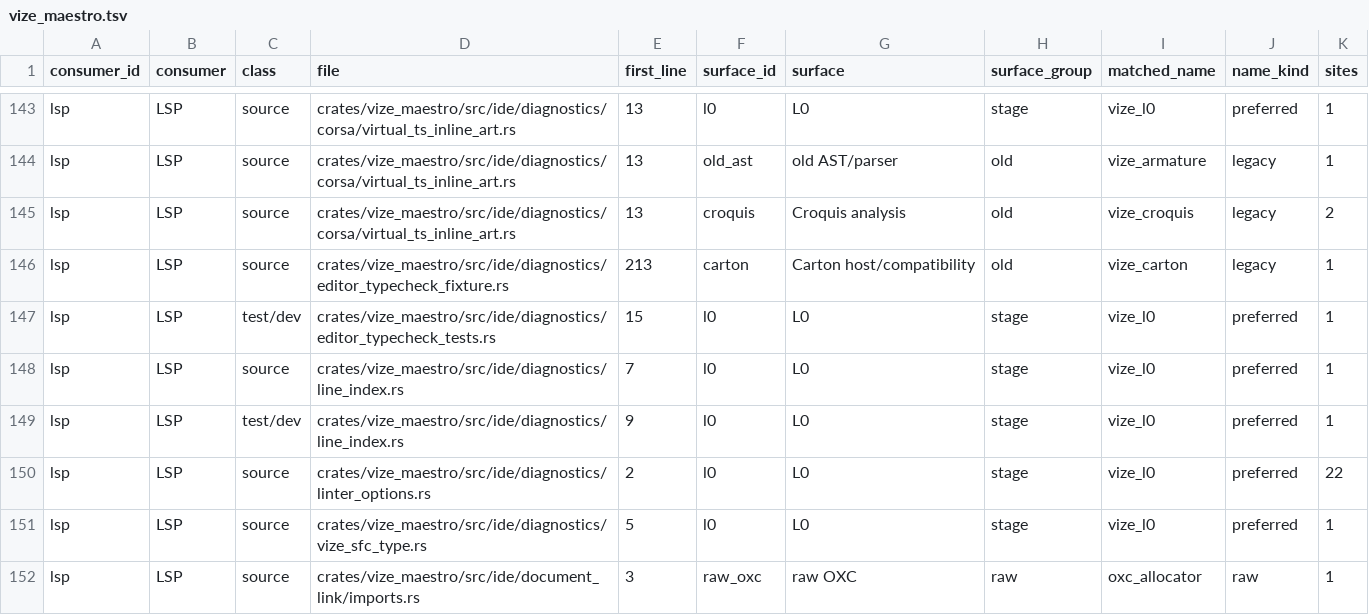
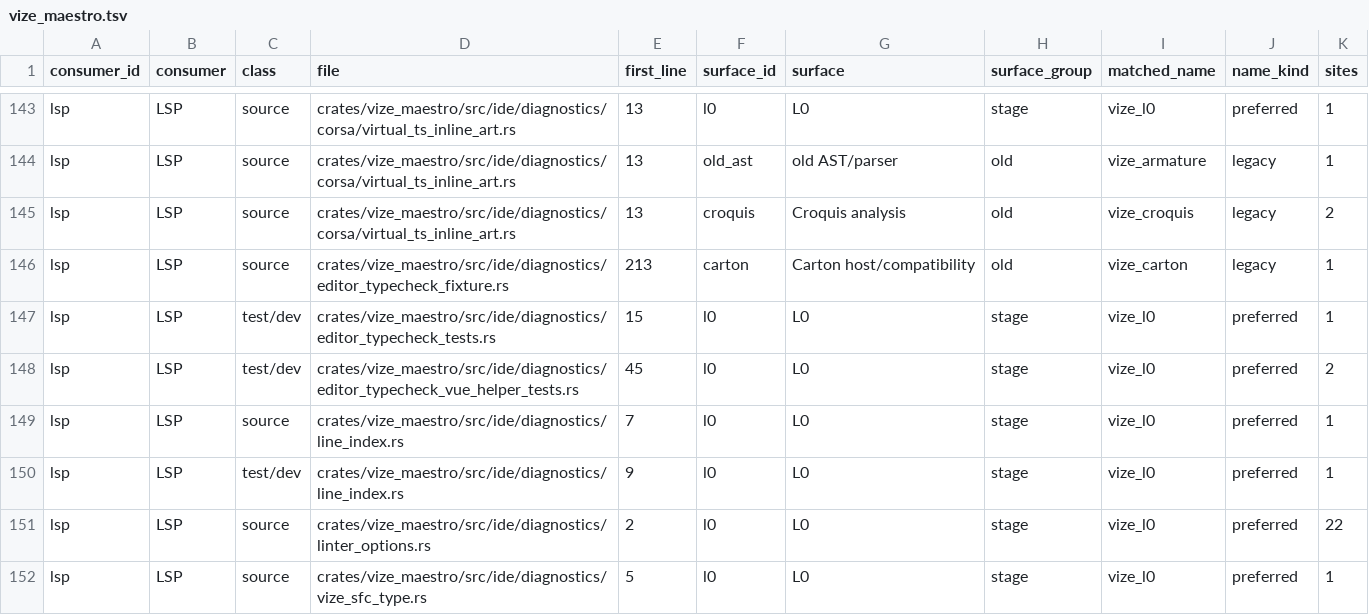
Before and after one commit to Hebilicious/vize, a TSV file: docs/davinci/plan/consumer-migration-surfaces/lsp/vize_maestro.tsv, drawn as a sheet; only a part is shown, gaps mark what is left out; the shorter side is filled out with more unchanged rows; the diff names each change by its address in the sheet, - before the commit and + after, or states it on an @@ line.

```diff
--- a/docs/davinci/plan/consumer-migration-surfaces/lsp/vize_maestro.tsv
+++ b/docs/davinci/plan/consumer-migration-surfaces/lsp/vize_maestro.tsv
+row 148: lsp | LSP | test/dev | crates/vize_maestro/src/ide/diagnostics/editor_typecheck_vue_helper_tests.rs | 45 | l0 | L0 | stage | vize_l0 | preferred | 2
```
Also changed, not shown: docs/davinci/plan/consumer-migration-surfaces/typechecker/vize_canon.tsv, 27 other files.
